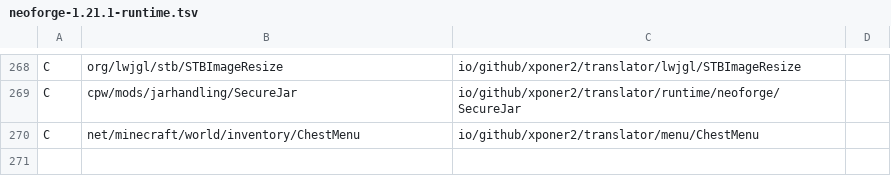
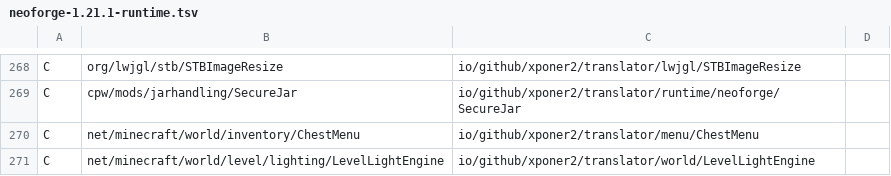
Before and after one commit to Xponer2/translator, a TSV file: src/main/resources/assets/translator/runtime/neoforge-1.21.1-runtime.tsv, drawn as a sheet; only a part is shown, gaps mark what is left out.

```diff
--- a/src/main/resources/assets/translator/runtime/neoforge-1.21.1-runtime.tsv
+++ b/src/main/resources/assets/translator/runtime/neoforge-1.21.1-runtime.tsv
@@ -270 +270,2 @@ C	cpw/mods/jarhandling/SecureJar	io/github/xponer2/translator/runtime/neoforge/S
 C	net/minecraft/world/inventory/ChestMenu	io/github/xponer2/translator/menu/ChestMenu
+C	net/minecraft/world/level/lighting/LevelLightEngine	io/github/xponer2/translator/world/LevelLightEngine
```
Also changed, not shown: src/main/resources/assets/translator/runtime/neoforge-1.21.1-redirects.tsv, 5 other files.
